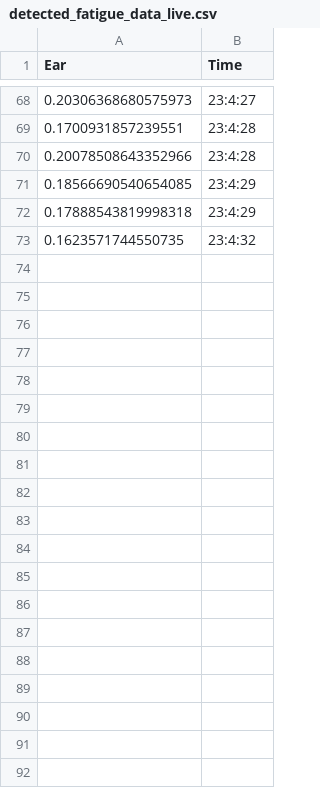
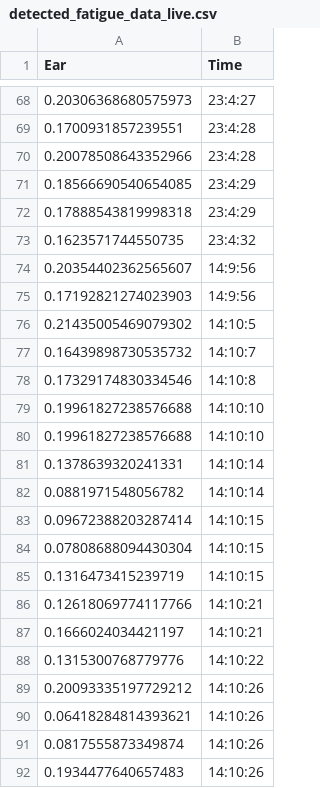
Before and after one commit to AdnaneAs/Drowsiness-Detector, a CSV file: output_ear_data/detected_fatigue_data_live.csv, drawn as a sheet; only a part is shown, gaps mark what is left out; the diff covers the shown part only; the diff names each change by its address in the sheet, - before the commit and + after, or states it on an @@ line.

```diff
--- a/output_ear_data/detected_fatigue_data_live.csv
+++ b/output_ear_data/detected_fatigue_data_live.csv
+row 74: 0.20354402362565607 | 14:9:56
+row 75: 0.17192821274023903 | 14:9:56
+row 76: 0.21435005469079302 | 14:10:5
+row 77: 0.16439898730535732 | 14:10:7
+row 78: 0.17329174830334546 | 14:10:8
+row 79: 0.19961827238576688 | 14:10:10
+row 80: 0.19961827238576688 | 14:10:10
+row 81: 0.1378639320241331 | 14:10:14
+row 82: 0.0881971548056782 | 14:10:14
+row 83: 0.09672388203287414 | 14:10:15
+row 84: 0.07808688094430304 | 14:10:15
+row 85: 0.1316473415239719 | 14:10:15
+row 86: 0.12618069774117766 | 14:10:21
+row 87: 0.1666024034421197 | 14:10:21
+row 88: 0.1315300768779776 | 14:10:22
+row 89: 0.20093335197729212 | 14:10:26
+row 90: 0.06418284814393621 | 14:10:26
+row 91: 0.0817555873349874 | 14:10:26
+row 92: 0.1934477640657483 | 14:10:26
```
Also changed, not shown: 50 added rows elsewhere in this file, 2 other files.
